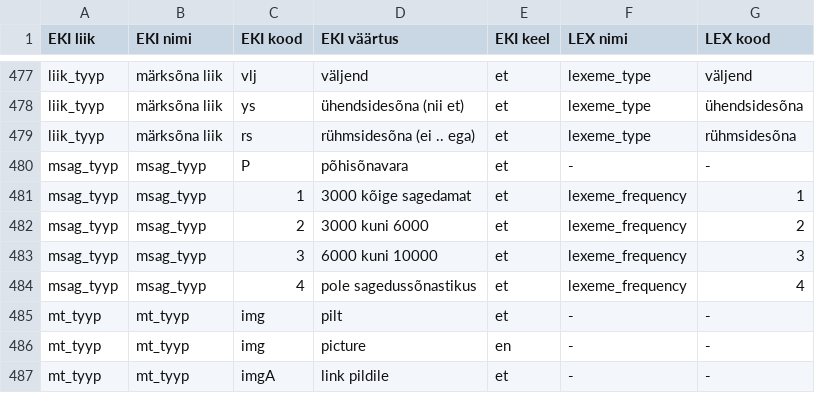
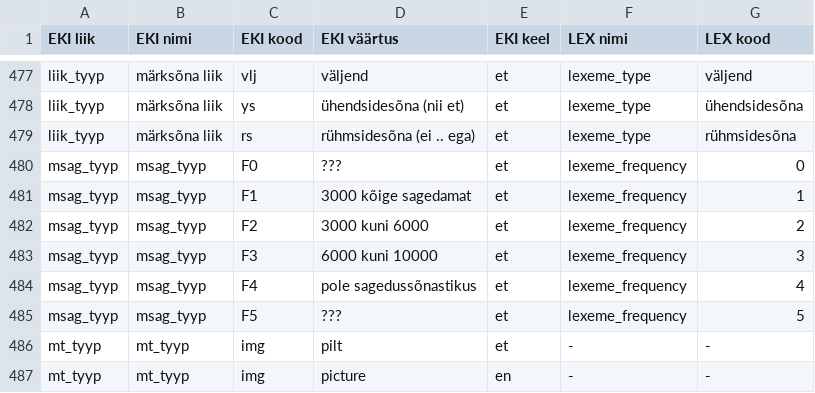
Before and after one commit to keeleinstituut/ekilex, a CSV file: ekilex-etl/fileresources/csv/classifier-main-map.csv, drawn as a sheet; only a part is shown, gaps mark what is left out; the shorter side is filled out with more unchanged rows.

```diff
--- a/ekilex-etl/fileresources/csv/classifier-main-map.csv
+++ b/ekilex-etl/fileresources/csv/classifier-main-map.csv
@@ -479,7 +479,8 @@ liik_tyyp	märksõna liik	ys	ühendsidesõna (nii et)	et	lexeme_type	ühendsides
 liik_tyyp	märksõna liik	rs	rühmsidesõna (ei .. ega)	et	lexeme_type	rühmsidesõna
-msag_tyyp	msag_tyyp	P	põhisõnavara	et	-	-
-msag_tyyp	msag_tyyp	1	3000 kõige sagedamat	et	lexeme_frequency	1
-msag_tyyp	msag_tyyp	2	3000 kuni 6000	et	lexeme_frequency	2
-msag_tyyp	msag_tyyp	3	6000 kuni 10000	et	lexeme_frequency	3
-msag_tyyp	msag_tyyp	4	pole sagedussõnastikus	et	lexeme_frequency	4
+msag_tyyp	msag_tyyp	F0	???	et	lexeme_frequency	0
+msag_tyyp	msag_tyyp	F1	3000 kõige sagedamat	et	lexeme_frequency	1
+msag_tyyp	msag_tyyp	F2	3000 kuni 6000	et	lexeme_frequency	2
+msag_tyyp	msag_tyyp	F3	6000 kuni 10000	et	lexeme_frequency	3
+msag_tyyp	msag_tyyp	F4	pole sagedussõnastikus	et	lexeme_frequency	4
+msag_tyyp	msag_tyyp	F5	???	et	lexeme_frequency	5
 mt_tyyp	mt_tyyp	img	pilt	et	-	-
```
Also changed, not shown: ekilex-etl/fileresources/csv/classifier-main-value.csv, 4 other files.
